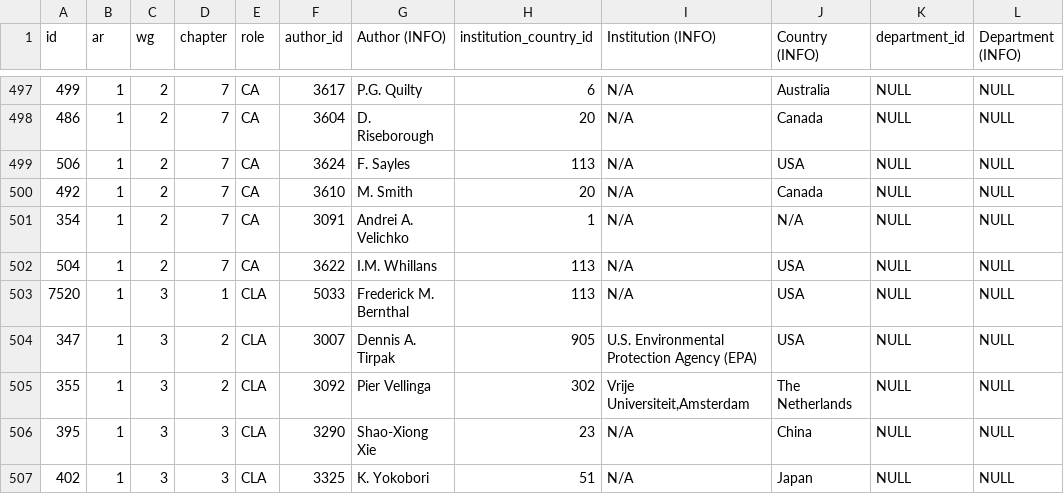
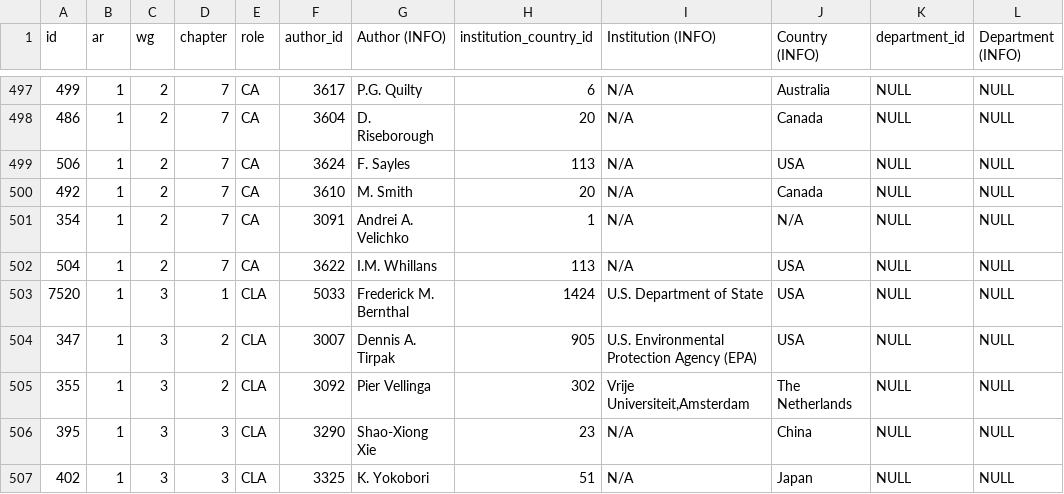
Before and after one commit to eric-brechemier/ipcc-database, a CSV file: data/participations.csv, drawn as a sheet; only a part is shown, gaps mark what is left out.

```diff
--- a/data/participations.csv
+++ b/data/participations.csv
@@ -502,3 +502,3 @@ id,ar,wg,chapter,role,author_id,Author (INFO),institution_country_id,Institution
 504,1,2,7,CA,3622,I.M. Whillans,113,N/A,USA,NULL,NULL
-7520,1,3,1,CLA,5033,Frederick M. Bernthal,113,N/A,USA,NULL,NULL
+7520,1,3,1,CLA,5033,Frederick M. Bernthal,1424,U.S. Department of State,USA,NULL,NULL
 347,1,3,2,CLA,3007,Dennis A. Tirpak,905,U.S. Environmental Protection Agency (EPA),USA,NULL,NULL
```
Also changed, not shown: data/institution_countries.csv.
